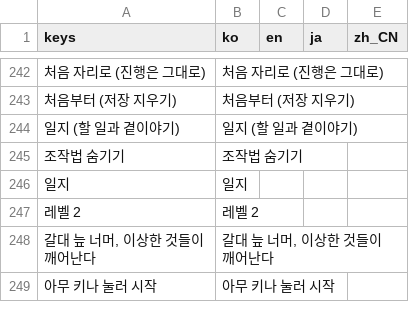
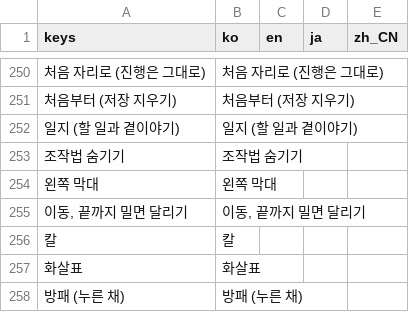
Before and after one commit to destory1984/oddity-of-the-wilds, a CSV file: godot/i18n/text.csv, drawn as a sheet; only a part is shown, gaps mark what is left out; the shorter side is filled out with more unchanged rows; the diff covers the shown part only; the diff names each change by its address in the sheet, - before the commit and + after, or states it on an @@ line.

```diff
--- a/godot/i18n/text.csv
+++ b/godot/i18n/text.csv
+row 254: 왼쪽 막대 | 왼쪽 막대
+row 255: 이동, 끝까지 밀면 달리기 | 이동, 끝까지 밀면 달리기
+row 256: 칼 | 칼
+row 257: 화살표 | 화살표
+row 258: 방패 (누른 채) | 방패 (누른 채)
```
Also changed, not shown: 12 added rows and 1 moved row elsewhere in this file, 11 other files.
